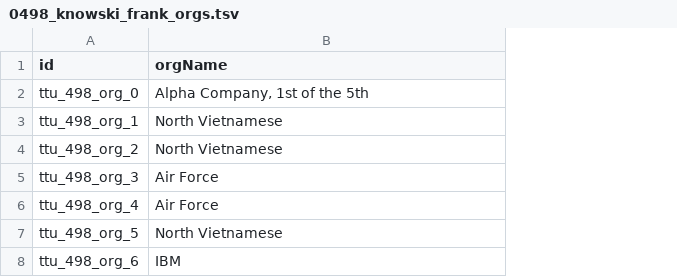
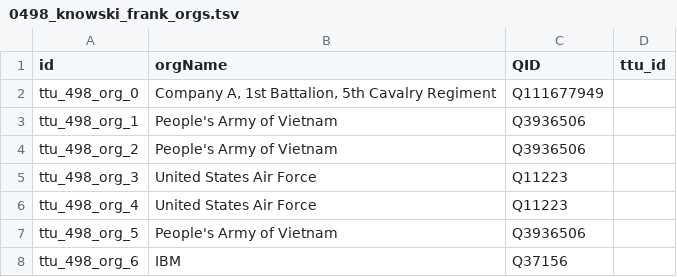
Before and after one commit to Dartmouth-Digital-History-Initiative/VNCA-Encoding, a TSV file: tsv/0498_knowski_frank_orgs.tsv, drawn as a sheet; the diff names each change by its address in the sheet, - before the commit and + after, or states it on an @@ line.

Commit message:
Update 0498_knowski_frank_orgs.tsv

```diff
--- a/tsv/0498_knowski_frank_orgs.tsv
+++ b/tsv/0498_knowski_frank_orgs.tsv
+column C (QID), rows 2-8: Q111677949 | Q3936506 | Q3936506 | Q11223 | Q11223 | Q3936506 | Q37156
+column D (ttu_id), empty
-B2 (orgName): Alpha Company, 1st of the 5th
+B2 (orgName): Company A, 1st Battalion, 5th Cavalry Regiment
-B3:B4 (orgName): North Vietnamese
+B3:B4 (orgName): People's Army of Vietnam
-B5:B6 (orgName): Air Force
+B5:B6 (orgName): United States Air Force
-B7 (orgName): North Vietnamese
+B7 (orgName): People's Army of Vietnam
```
